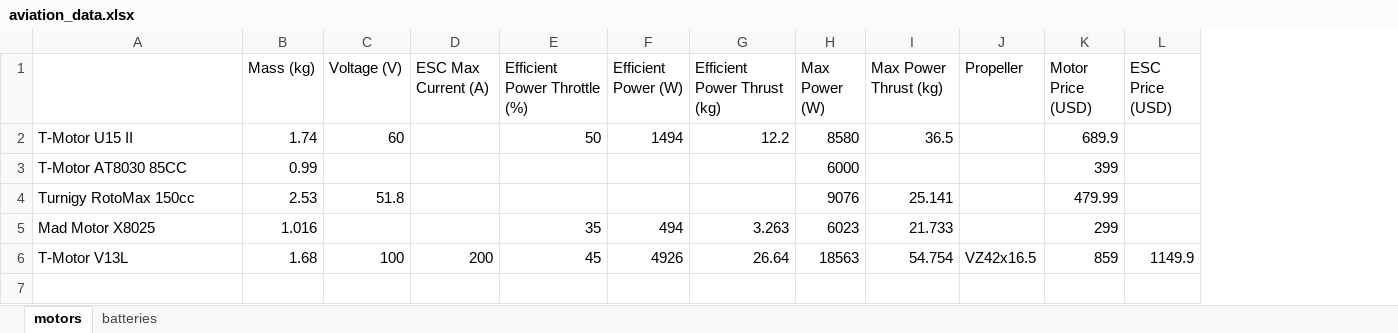
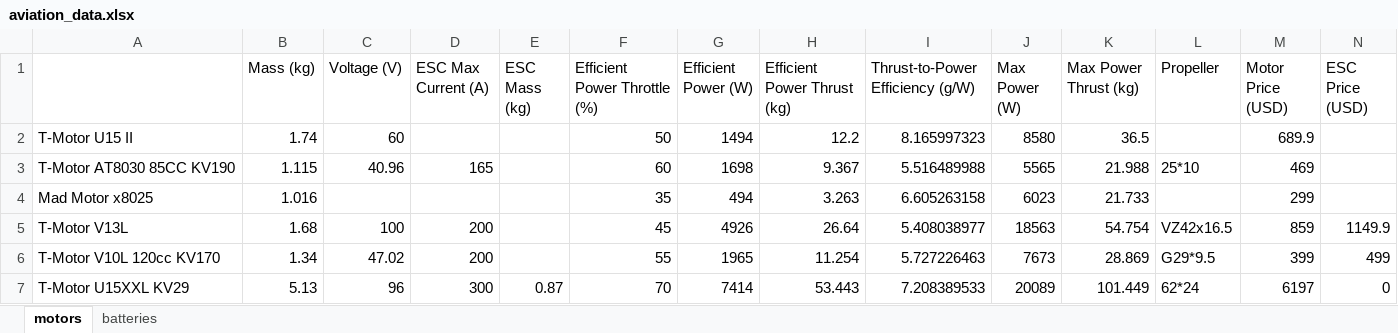
Before and after one commit to A-S-H-B/simulation-engine, an Excel workbook: aviation_data.xlsx, sheet motors, drawn as a sheet; values as stored, in another font and other column widths than the file's, no borders; removed rows and columns are numbered as before the commit, all else as after; the diff names each change by its address in the sheet, - before the commit and + after, or states it on an @@ line.

Commit message:
updated excel file

```diff
--- a/aviation_data.xlsx (sheet motors)
+++ b/aviation_data.xlsx (sheet motors)
+column E (ESC Mass (kg)), empty
+column I (Thrust-to-Power Efficiency (g/W)), row 2: 8.165997323; rows 4-5: 6.605263158 | 5.408038977
-row 3: T-Motor AT8030 85CC | 0.99 |  |  |  |  |  | 6000 |  |  | 399
-row 4: Turnigy RotoMax 150cc | 2.53 | 51.8 |  |  |  |  | 9076 | 25.141 |  | 479.99
+row 3: T-Motor AT8030 85CC KV190 | 1.115 | 40.96 | 165 |  | 60 | 1698 | 9.367 | 5.516489988 | 5565 | 21.988 | 25*10 | 469
-A4: Mad Motor X8025
+A4: Mad Motor x8025
+row 6: T-Motor V10L 120cc KV170 | 1.34 | 47.02 | 200 |  | 55 | 1965 | 11.254 | 5.727226463 | 7673 | 28.869 | G29*9.5 | 399 | 499
+row 7: T-Motor U15XXL KV29 | 5.13 | 96 | 300 | 0.87 | 70 | 7414 | 53.443 | 7.208389533 | 20089 | 101.449 | 62*24 | 6197 | 0
```
Also changed, not shown: sheet batteries.
